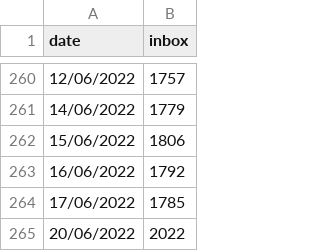
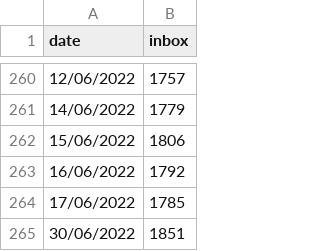
Before and after one commit to guillaumemoreau/inbox, a CSV file: inbox.csv, drawn as a sheet; only a part is shown, gaps mark what is left out.

Commit message:
Update inbox.csv

```diff
--- a/inbox.csv
+++ b/inbox.csv
@@ -264,2 +264,2 @@ date, inbox
 17/06/2022,1785
-20/06/2022,2022
+30/06/2022,1851
```
